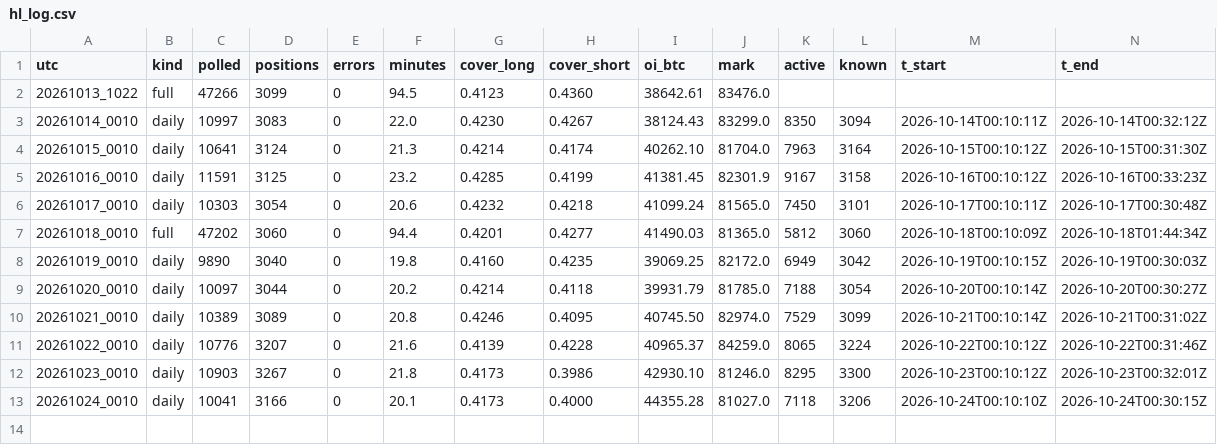
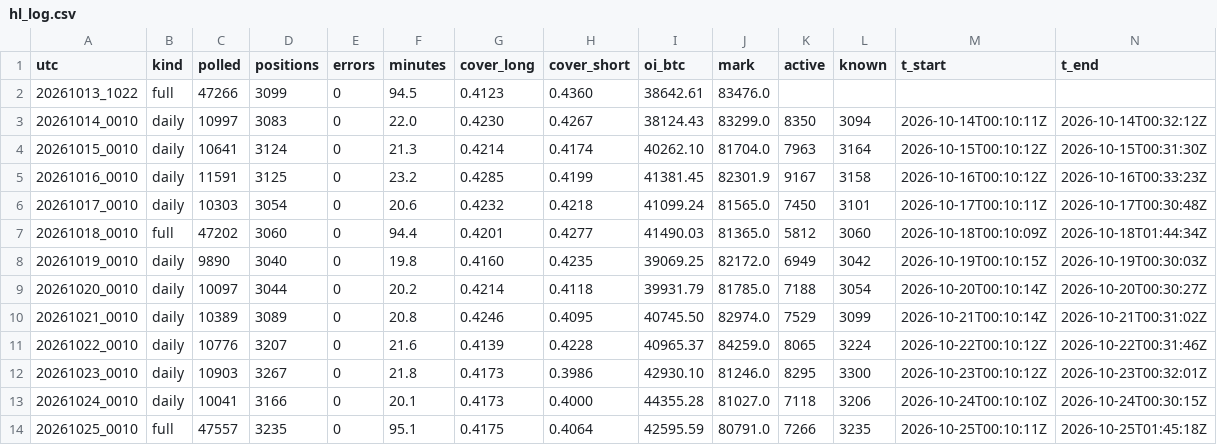
Before and after one commit to hinzorlov-web/btc-hl-collector, a CSV file: data/hl_log.csv, drawn as a sheet; the diff names each change by its address in the sheet, - before the commit and + after, or states it on an @@ line.

```diff
--- a/data/hl_log.csv
+++ b/data/hl_log.csv
+row 14: 20261025_0010 | full | 47557 | 3235 | 0 | 95.1 | 0.4175 | 0.4064 | 42595.59 | 80791.0 | 7266 | 3235 | 2026-10-25T00:10:11Z | 2026-10-25T01:45:18Z
```
Also changed, not shown: data/pillar3_daily.csv, 2 other files.
